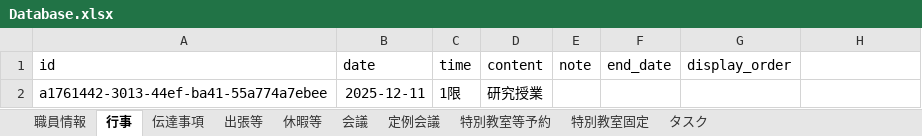
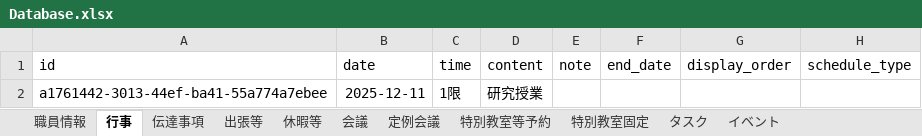
Before and after one commit to itou-daiki/syokutyo, an Excel workbook: Database.xlsx, sheet 行事, drawn as a sheet; values as stored, in another font and other column widths than the file's, no borders; the diff names each change by its address in the sheet, - before the commit and + after, or states it on an @@ line.

```diff
--- a/Database.xlsx (sheet 行事)
+++ b/Database.xlsx (sheet 行事)
+sheet tab: イベント
-H1: (empty)
+H1: schedule_type
```
Also changed, not shown: 1 other file.
